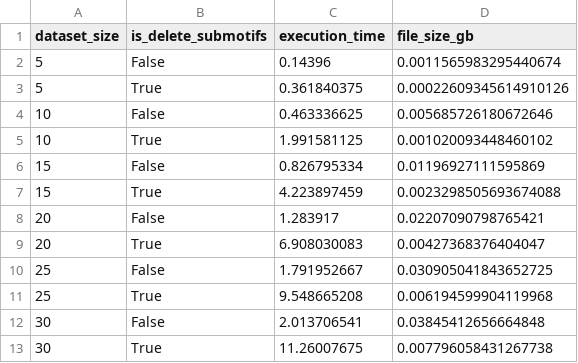
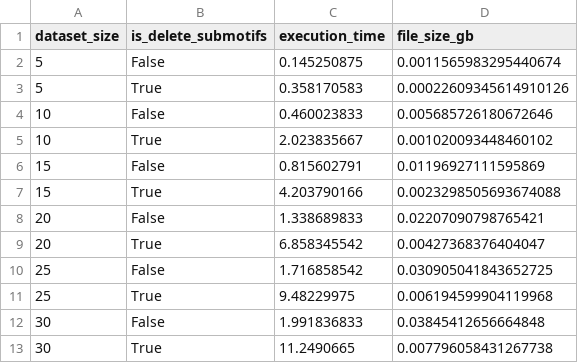
Before and after one commit to UdeS-CoBIUS/LSC-ncRNA, a CSV file: results/deletion_sub_motifs_results.csv, drawn as a sheet.

Commit message:
exp motifs len ok

```diff
--- a/results/deletion_sub_motifs_results.csv
+++ b/results/deletion_sub_motifs_results.csv
@@ -1,13 +1,13 @@
 dataset_size,is_delete_submotifs,execution_time,file_size_gb
-5,False,0.14396,0.0011565983295440674
-5,True,0.361840375,0.00022609345614910126
-10,False,0.463336625,0.005685726180672646
-10,True,1.991581125,0.001020093448460102
-15,False,0.826795334,0.01196927111595869
-15,True,4.223897459,0.0023298505693674088
-20,False,1.283917,0.02207090798765421
-20,True,6.908030083,0.00427368376404047
-25,False,1.791952667,0.030905041843652725
-25,True,9.548665208,0.006194599904119968
-30,False,2.013706541,0.03845412656664848
-30,True,11.26007675,0.007796058431267738
+5,False,0.145250875,0.0011565983295440674
+5,True,0.358170583,0.00022609345614910126
+10,False,0.460023833,0.005685726180672646
+10,True,2.023835667,0.001020093448460102
+15,False,0.815602791,0.01196927111595869
+15,True,4.203790166,0.0023298505693674088
+20,False,1.338689833,0.02207090798765421
+20,True,6.858345542,0.00427368376404047
+25,False,1.716858542,0.030905041843652725
+25,True,9.48229975,0.006194599904119968
+30,False,1.991836833,0.03845412656664848
+30,True,11.2490665,0.007796058431267738
```
Also changed, not shown: 8 other files.
